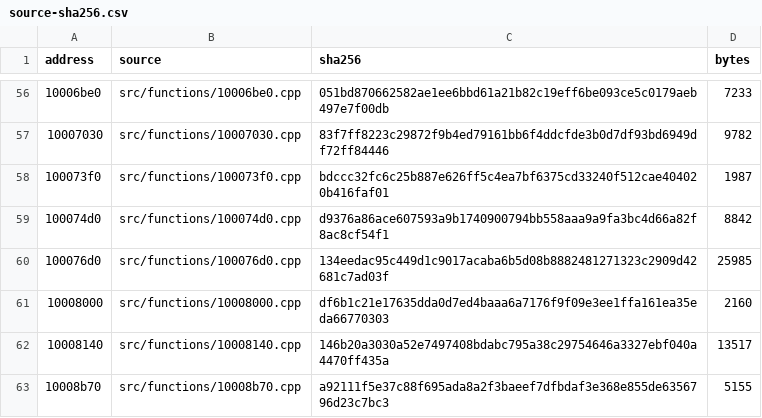
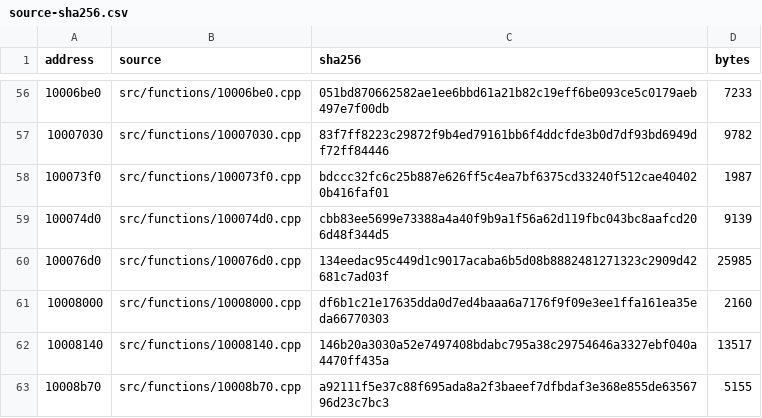
Before and after one commit to CanerKaraca23/ImVehFt-RE, a CSV file: audit/source-sha256.csv, drawn as a sheet; only a part is shown, gaps mark what is left out.

```diff
--- a/audit/source-sha256.csv
+++ b/audit/source-sha256.csv
@@ -58,3 +58,3 @@
 "100073f0","src/functions/100073f0.cpp","bdccc32fc6c25b887e626ff5c4ea7bf6375cd33240f512cae404020b416faf01","1987"
-"100074d0","src/functions/100074d0.cpp","d9376a86ace607593a9b1740900794bb558aaa9a9fa3bc4d66a82f8ac8cf54f1","8842"
+"100074d0","src/functions/100074d0.cpp","cbb83ee5699e73388a4a40f9b9a1f56a62d119fbc043bc8aafcd206d48f344d5","9139"
 "100076d0","src/functions/100076d0.cpp","134eedac95c449d1c9017acaba6b5d08b8882481271323c2909d42681c7ad03f","25985"
```
Also changed, not shown: 6 other files.
